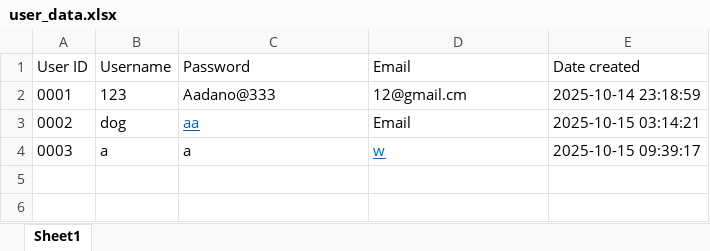
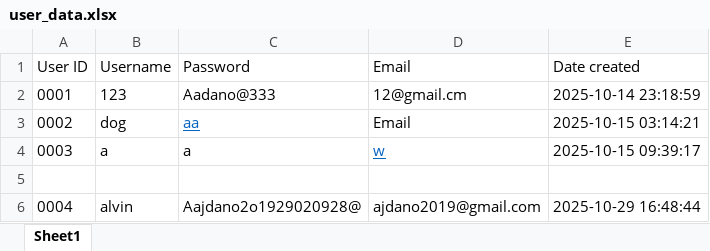
Before and after one commit to DanoAlvinJohnS/Final-OOP2, an Excel workbook: sources/excels/user_data.xlsx, sheet Sheet1, drawn as a sheet; values as stored, in another font and other column widths than the file's, no borders; the diff names each change by its address in the sheet, - before the commit and + after, or states it on an @@ line.

```diff
--- a/sources/excels/user_data.xlsx (sheet Sheet1)
+++ b/sources/excels/user_data.xlsx (sheet Sheet1)
+row 5: (empty)
+row 6: 0004 | alvin | Aajdano2o1929020928@ | ajdano2019@gmail.com | 2025-10-29 16:48:44
```
Also changed, not shown: 45 other files.
